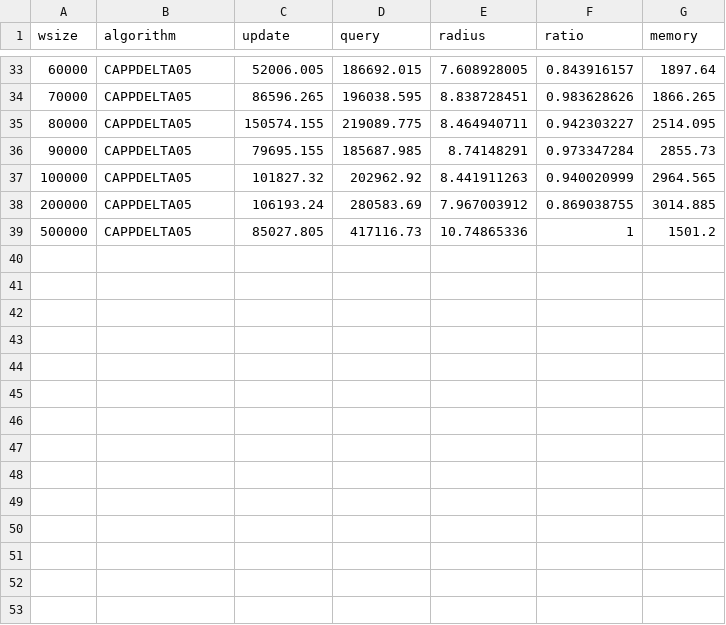
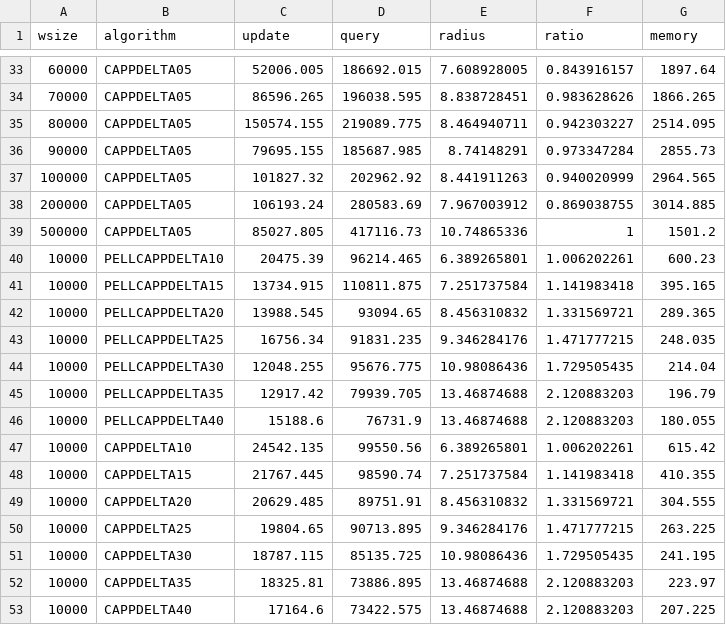
Before and after one commit to FraVisox/FKC, a CSV file: results/experiments_results/wsize_jones_higgs.csv, drawn as a sheet; only a part is shown, gaps mark what is left out; the diff names each change by its address in the sheet, - before the commit and + after, or states it on an @@ line.

```diff
--- a/results/experiments_results/wsize_jones_higgs.csv
+++ b/results/experiments_results/wsize_jones_higgs.csv
+row 40: 10000 | PELLCAPPDELTA10 | 20475.39 | 96214.465 | 6.389265801 | 1.006202261 | 600.23
+row 41: 10000 | PELLCAPPDELTA15 | 13734.915 | 110811.875 | 7.251737584 | 1.141983418 | 395.165
+row 42: 10000 | PELLCAPPDELTA20 | 13988.545 | 93094.65 | 8.456310832 | 1.331569721 | 289.365
+row 43: 10000 | PELLCAPPDELTA25 | 16756.34 | 91831.235 | 9.346284176 | 1.471777215 | 248.035
+row 44: 10000 | PELLCAPPDELTA30 | 12048.255 | 95676.775 | 10.98086436 | 1.729505435 | 214.04
+row 45: 10000 | PELLCAPPDELTA35 | 12917.42 | 79939.705 | 13.46874688 | 2.120883203 | 196.79
+row 46: 10000 | PELLCAPPDELTA40 | 15188.6 | 76731.9 | 13.46874688 | 2.120883203 | 180.055
+row 47: 10000 | CAPPDELTA10 | 24542.135 | 99550.56 | 6.389265801 | 1.006202261 | 615.42
+row 48: 10000 | CAPPDELTA15 | 21767.445 | 98590.74 | 7.251737584 | 1.141983418 | 410.355
+row 49: 10000 | CAPPDELTA20 | 20629.485 | 89751.91 | 8.456310832 | 1.331569721 | 304.555
+row 50: 10000 | CAPPDELTA25 | 19804.65 | 90713.895 | 9.346284176 | 1.471777215 | 263.225
+row 51: 10000 | CAPPDELTA30 | 18787.115 | 85135.725 | 10.98086436 | 1.729505435 | 241.195
+row 52: 10000 | CAPPDELTA35 | 18325.81 | 73886.895 | 13.46874688 | 2.120883203 | 223.97
+row 53: 10000 | CAPPDELTA40 | 17164.6 | 73422.575 | 13.46874688 | 2.120883203 | 207.225
```
Also changed, not shown: results/experiments_results/wsize_jones_covtype.csv, results/experiments_results/wsize_jones_phones.csv, 29 other files.
